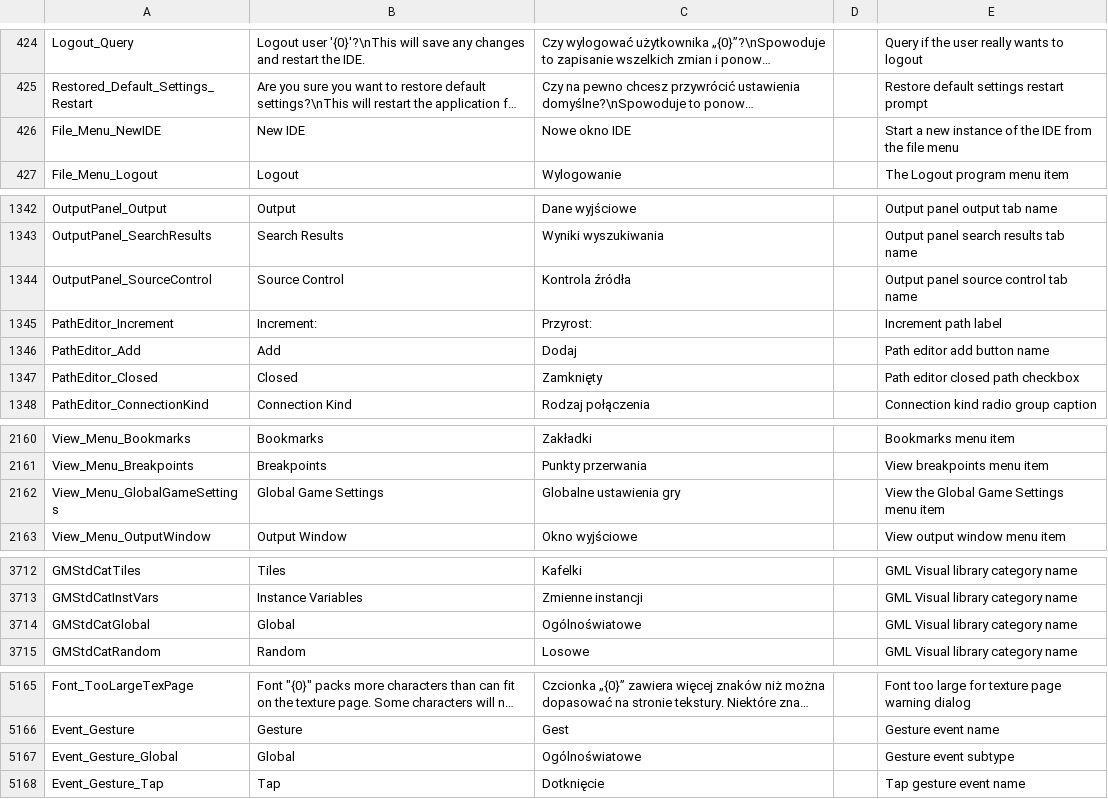
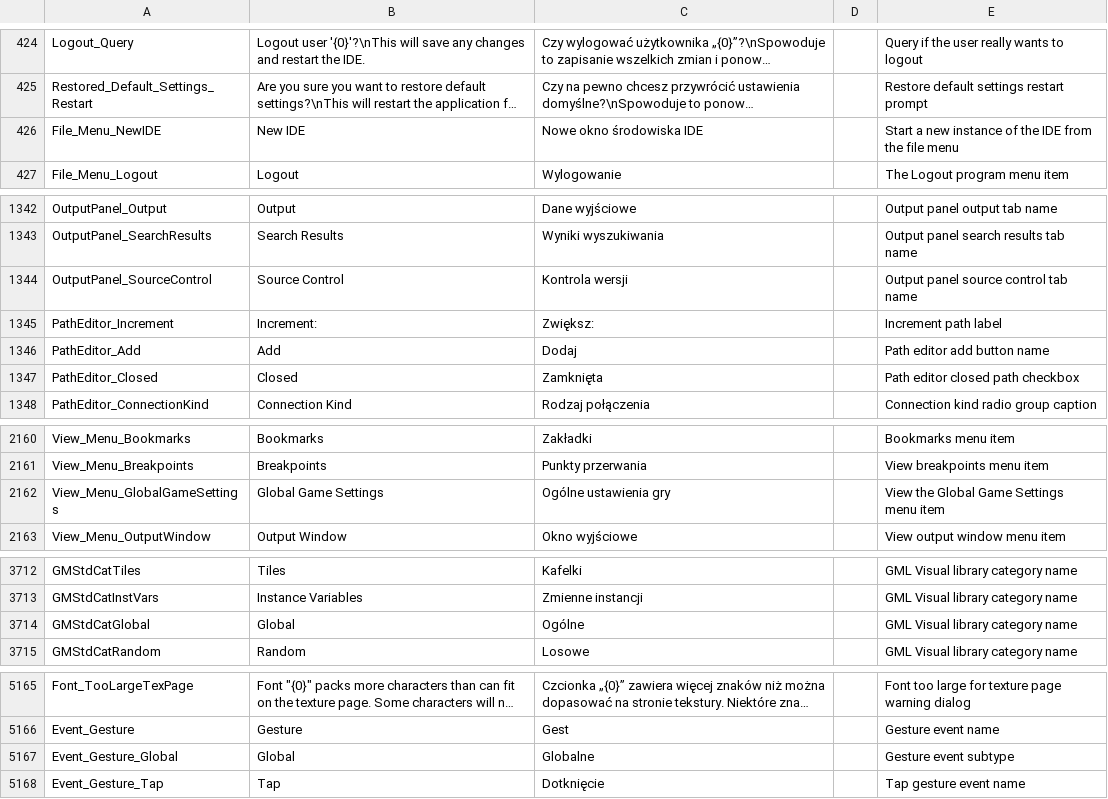
Before and after one commit to gmclan-org/IDE-translation-pl, a CSV file: polish.csv, drawn as a sheet; only a part is shown, gaps mark what is left out; long unchanged cells end in …; the diff covers the shown part only; the diff names each change by its address in the sheet, - before the commit and + after, or states it on an @@ line.

Commit message:
- "Global" is now "Global/General" (depending on context) instead of "Global/Around World"

```diff
--- a/polish.csv
+++ b/polish.csv
-C426: Nowe okno IDE
+C426: Nowe okno środowiska IDE
-C1344: Kontrola źródła
+C1344: Kontrola wersji
-C1345: Przyrost:
+C1345: Zwiększ:
-C1347: Zamknięty
+C1347: Zamknięta
-C2162: Globalne ustawienia gry
+C2162: Ogólne ustawienia gry
-C3714: Ogólnoświatowe
+C3714: Ogólne
-C5167: Ogólnoświatowe
+C5167: Globalne
```
Also changed, not shown: 3 edited cells elsewhere in this file.
